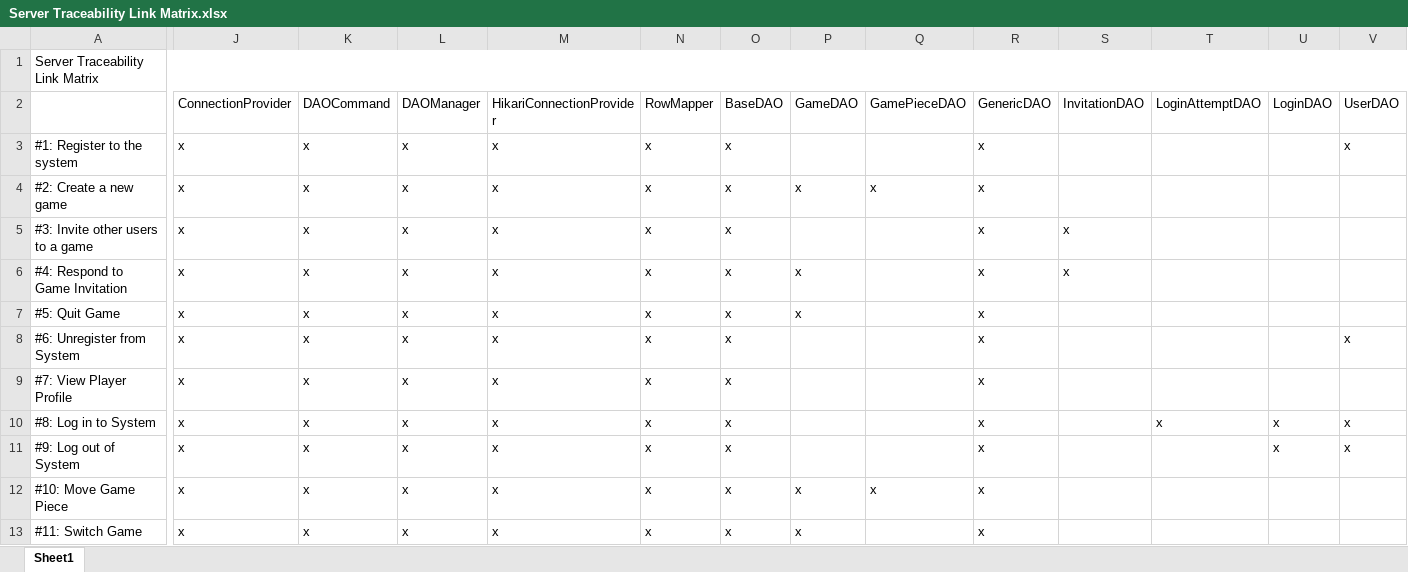
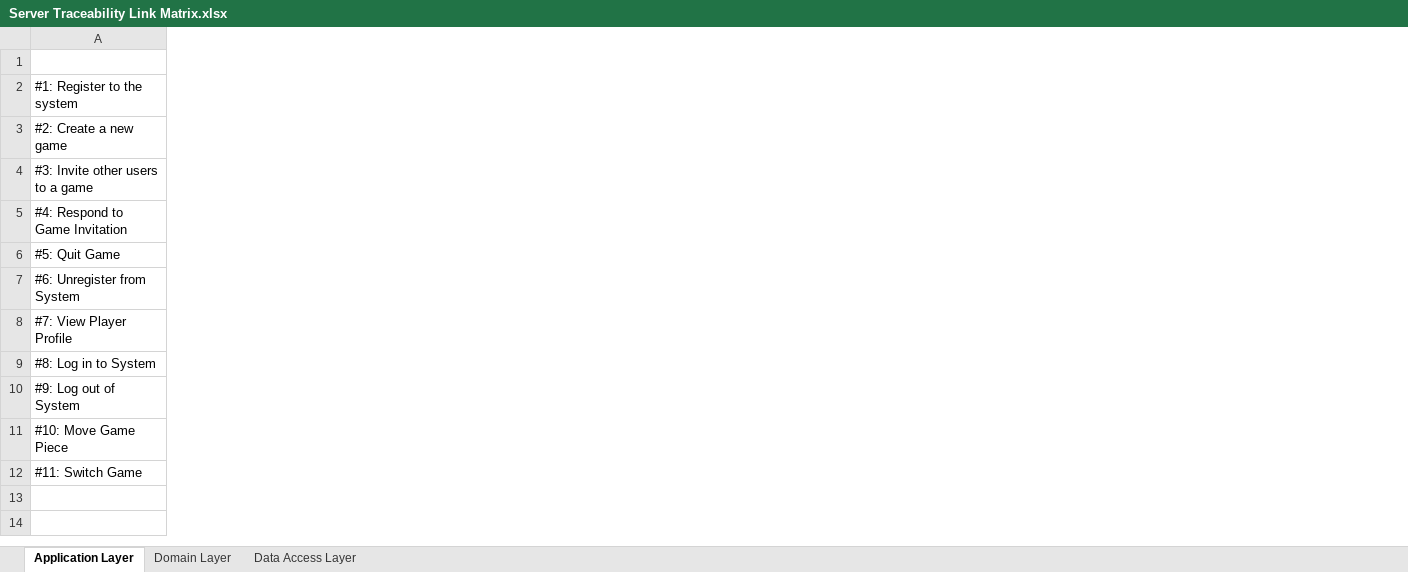
Before and after one commit to amgunden/cs414-f17-301-chessire-coders, an Excel workbook: documentation/traceability_link_matrices/Server Traceability Link Matrix.xlsx, sheet Application Layer, drawn as a sheet; only a part is shown, gaps mark what is left out; values as stored, in another font and other column widths than the file's, no cell formats; charts and pictures not drawn; removed rows and columns are numbered as before the commit, all else as after; rows hold the shown columns only; the diff covers the shown part only; the diff names each change by its address in the sheet, - before the commit and + after, or states it on an @@ line.

Commit message:
Split into multiple sheets

```diff
--- a/documentation/traceability_link_matrices/Server Traceability Link Matrix.xlsx (sheet Application Layer)
+++ b/documentation/traceability_link_matrices/Server Traceability Link Matrix.xlsx (sheet Application Layer)
-sheet tab: Sheet1
+sheet tab: Application Layer
+sheet tab: Domain Layer
+sheet tab: Data Access Layer
-column J (ConnectionProvider), rows 3-13: all x
-column K (DAOCommand), rows 3-13: all x
-column L (DAOManager), rows 3-13: all x
-column M (HikariConnectionProvider), rows 3-13: all x
-column N (RowMapper), rows 3-13: all x
-column O (BaseDAO), rows 3-13: all x
-column P (GameDAO), rows 4-13: x |  | x | x |  |  |  |  | x | x
-column Q (GamePieceDAO), rows 4-12: x |  |  |  |  |  |  |  | x
-column R (GenericDAO), rows 3-13: all x
-column S (InvitationDAO), rows 5-6: x | x
-column T (LoginAttemptDAO), row 10: x
-column U (LoginDAO), rows 10-11: x | x
-column V (UserDAO), rows 3-11: x |  |  |  |  | x |  | x | x
-row 1: Server Traceability Link Matrix
```
Also changed, not shown: 16 removed columns and 4 edited cells elsewhere in this sheet, cell formats, charts or pictures, 1 other file.
